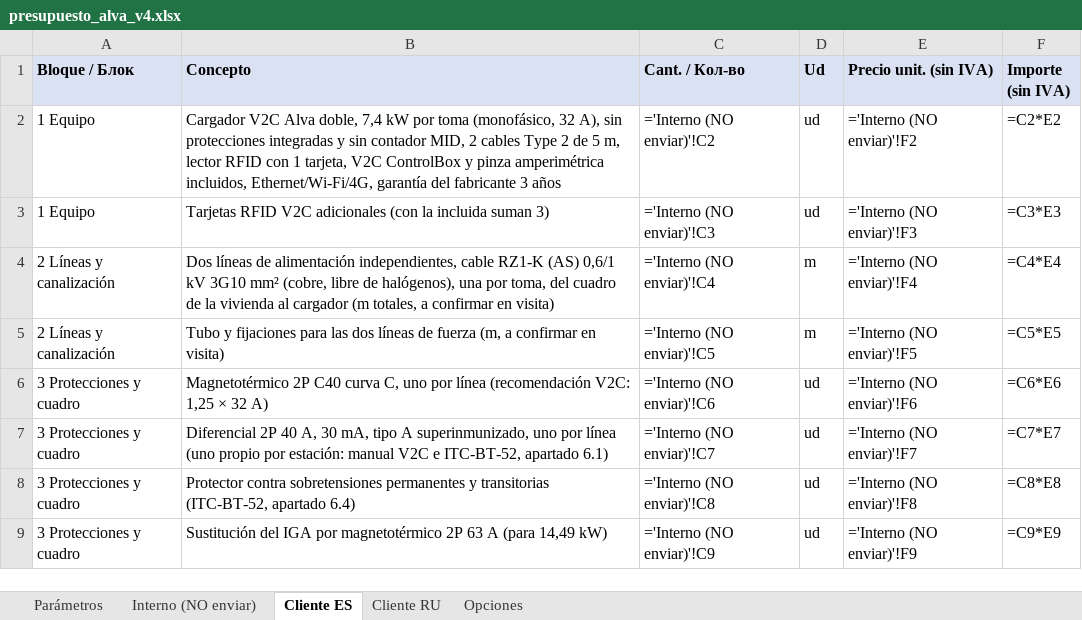
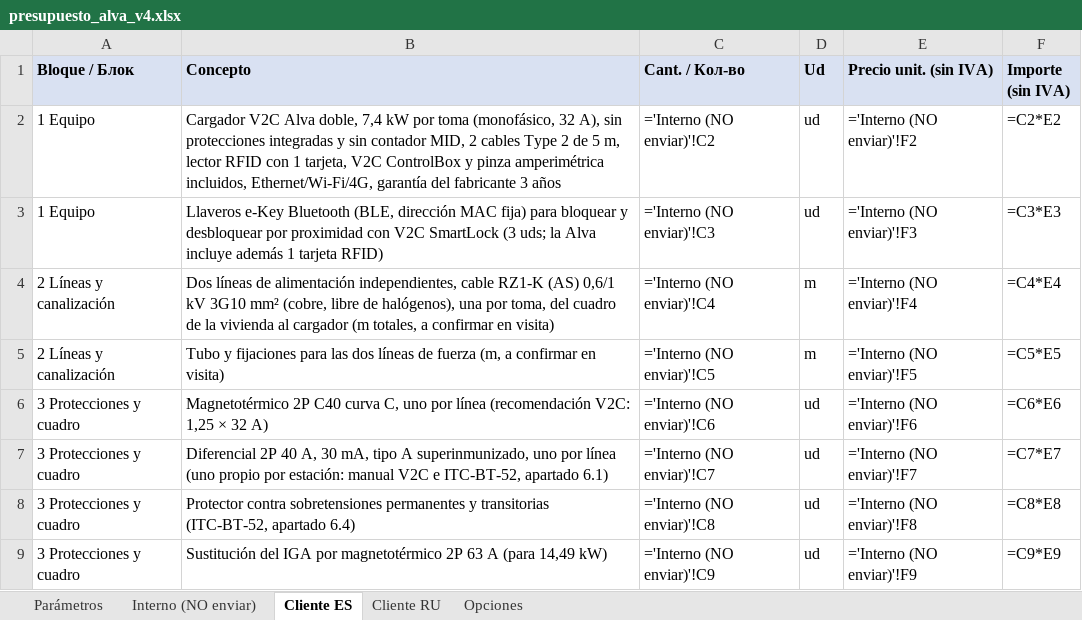
Before and after one commit to saniaspain-afk/Claude, an Excel workbook: presupuesto_alva_v4.xlsx, sheet Cliente ES, drawn as a sheet; only a part is shown; values as stored, in another font and other column widths than the file's, no borders; formulas without a stored value are shown as written; the diff names each change by its address in the sheet, - before the commit and + after, or states it on an @@ line.

```diff
--- a/presupuesto_alva_v4.xlsx (sheet Cliente ES)
+++ b/presupuesto_alva_v4.xlsx (sheet Cliente ES)
-B3 (Concepto): Tarjetas RFID V2C adicionales (con la incluida suman 3)
+B3 (Concepto): Llaveros e-Key Bluetooth (BLE, dirección MAC fija) para bloquear y desbloquear por proximidad con V2C SmartLock (3 uds; la Alva incluye además 1 tarjeta RFID)
```
Also changed, not shown: sheet Opciones, sheet Interno (NO enviar), sheet Parámetros, sheet Cliente RU, 3 other files.
